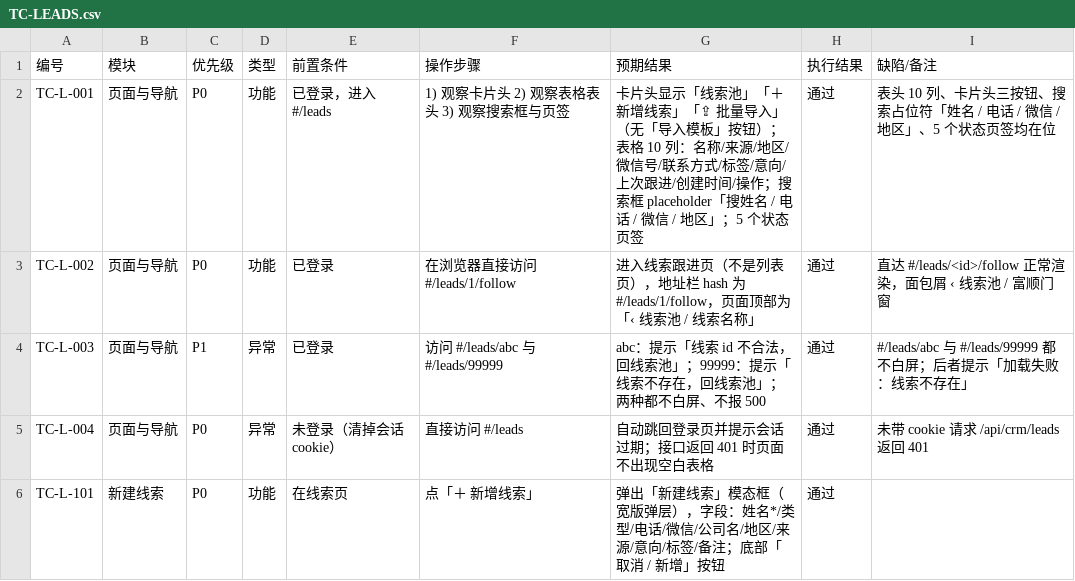
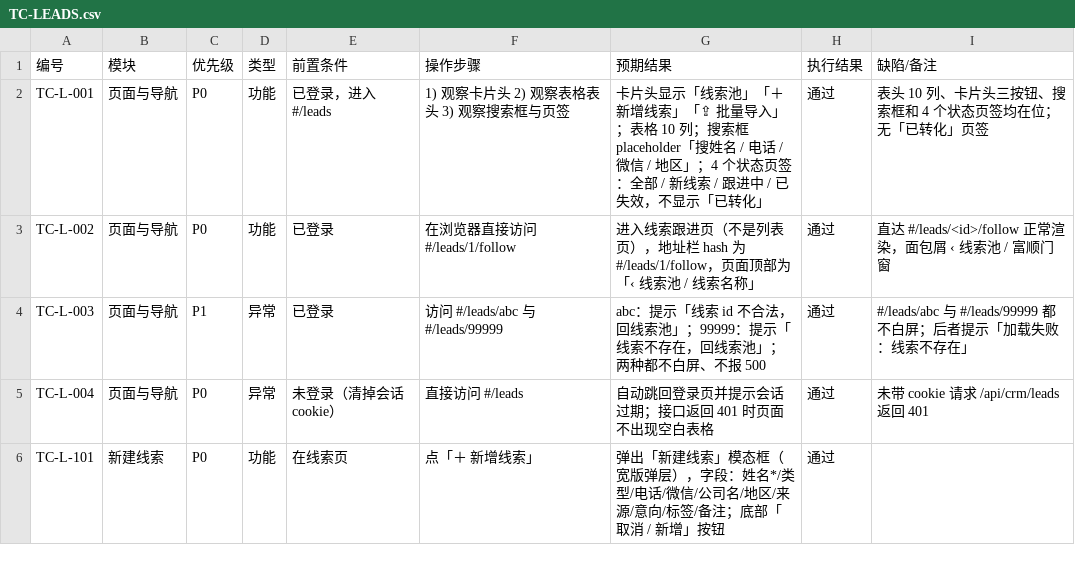
Before and after one commit to mling17/sunshine-crm, a CSV file: docs/TC-LEADS.csv, drawn as a sheet; only a part is shown; the diff covers the shown part only.

```diff
--- a/docs/TC-LEADS.csv
+++ b/docs/TC-LEADS.csv
@@ -1,3 +1,3 @@
 编号,模块,优先级,类型,前置条件,操作步骤,预期结果,执行结果,缺陷/备注
-TC-L-001,页面与导航,P0,功能,已登录，进入 #/leads,1) 观察卡片头 2) 观察表格表头 3) 观察搜索框与页签,卡片头显示「线索池」「＋ 新增线索」「⇪ 批量导入」（无「导入模板」按钮）；表格 10 列：名称/来源/地区/微信号/联系方式/标签/意向/上次跟进/创建时间/操作；搜索框 placeholder「搜姓名 / 电话 / 微信 / 地区」；5 个状态页签,通过,表头 10 列、卡片头三按钮、搜索占位符「姓名 / 电话 / 微信 / 地区」、5 个状态页签均在位
+TC-L-001,页面与导航,P0,功能,已登录，进入 #/leads,1) 观察卡片头 2) 观察表格表头 3) 观察搜索框与页签,卡片头显示「线索池」「＋ 新增线索」「⇪ 批量导入」；表格 10 列；搜索框 placeholder「搜姓名 / 电话 / 微信 / 地区」；4 个状态页签：全部 / 新线索 / 跟进中 / 已失效，不显示「已转化」,通过,表头 10 列、卡片头三按钮、搜索框和 4 个状态页签均在位；无「已转化」页签
 TC-L-002,页面与导航,P0,功能,已登录,在浏览器直接访问 #/leads/1/follow,进入线索跟进页（不是列表页），地址栏 hash 为 #/leads/1/follow，页面顶部为「‹ 线索池 / 线索名称」,通过,直达 #/leads/<id>/follow 正常渲染，面包屑 ‹ 线索池 / 富顺门窗
```
Also changed, not shown: 5 added rows and 24 edited cells elsewhere in this file, 18 other files.
